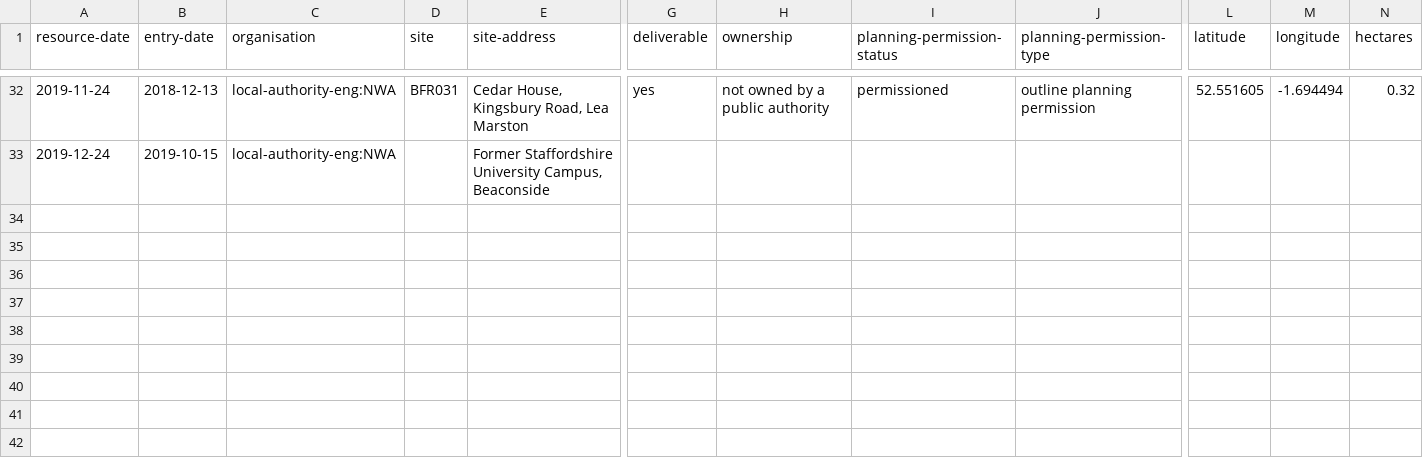
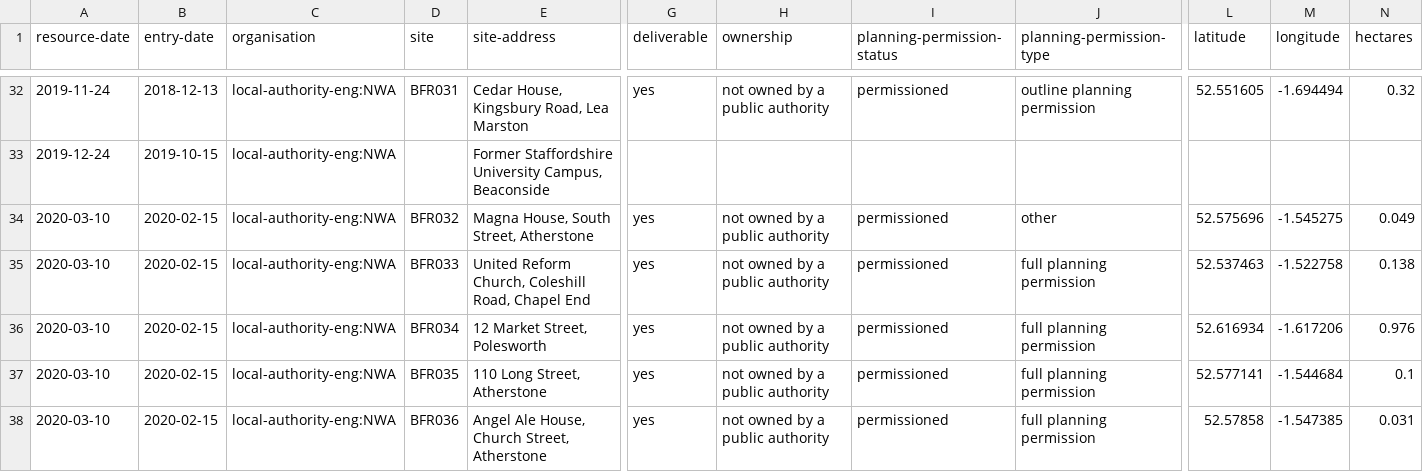
Before and after one commit to digital-land/brownfield-sites-map, a CSV file: docs/data/brownfield/local-authority-eng-nwa.csv, drawn as a sheet; only a part is shown, gaps mark what is left out; rows hold the shown columns only; the diff names each change by its address in the sheet, - before the commit and + after, or states it on an @@ line.

```diff
--- a/docs/data/brownfield/local-authority-eng-nwa.csv
+++ b/docs/data/brownfield/local-authority-eng-nwa.csv
+row 34: 2020-03-10 | 2020-02-15 | local-authority-eng:NWA | BFR032 | Magna House, South Street, Atherstone | yes | not owned by a public authority | permissioned | other | 52.575696 | -1.545275 | 0.049
+row 35: 2020-03-10 | 2020-02-15 | local-authority-eng:NWA | BFR033 | United Reform Church, Coleshill Road, Chapel End | yes | not owned by a public authority | permissioned | full planning permission | 52.537463 | -1.522758 | 0.138
+row 36: 2020-03-10 | 2020-02-15 | local-authority-eng:NWA | BFR034 | 12 Market Street, Polesworth | yes | not owned by a public authority | permissioned | full planning permission | 52.616934 | -1.617206 | 0.976
+row 37: 2020-03-10 | 2020-02-15 | local-authority-eng:NWA | BFR035 | 110 Long Street, Atherstone | yes | not owned by a public authority | permissioned | full planning permission | 52.577141 | -1.544684 | 0.1
+row 38: 2020-03-10 | 2020-02-15 | local-authority-eng:NWA | BFR036 | Angel Ale House, Church Street, Atherstone | yes | not owned by a public authority | permissioned | full planning permission | 52.57858 | -1.547385 | 0.031
```
Also changed, not shown: docs/data/brownfield/local-authority-eng-chr.csv, docs/data/brownfield/local-authority-eng-cht.csv, 7 other files.
